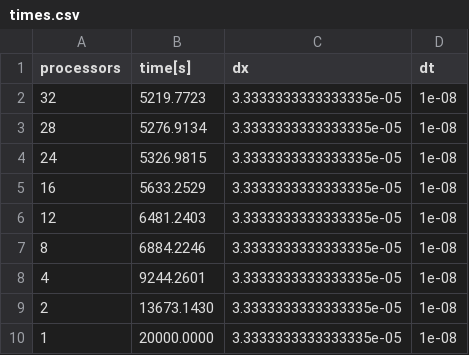
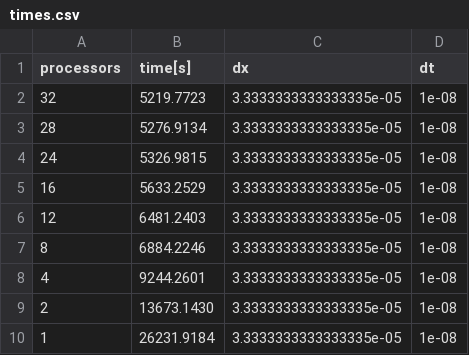
Before and after one commit to adbista/burgers-parallel, a CSV file: times.csv, drawn as a sheet.

```diff
--- a/times.csv
+++ b/times.csv
@@ -9,2 +9,2 @@ processors,time[s],dx,dt
 2,13673.1430,3.3333333333333335e-05,1e-08
-1,20000.0000,3.3333333333333335e-05,1e-08
+1,26231.9184,3.3333333333333335e-05,1e-08
```
Also changed, not shown: 4 other files.
